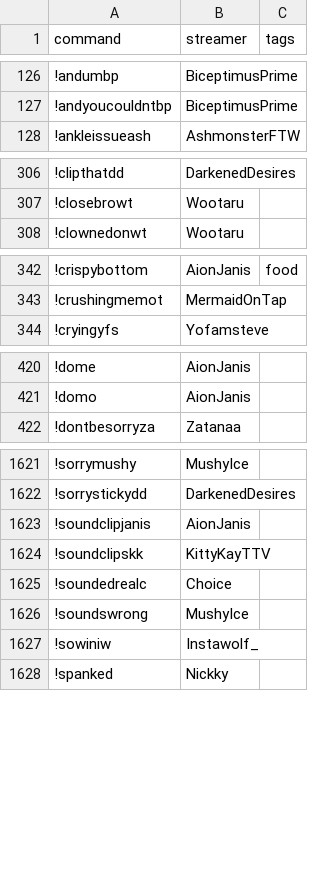
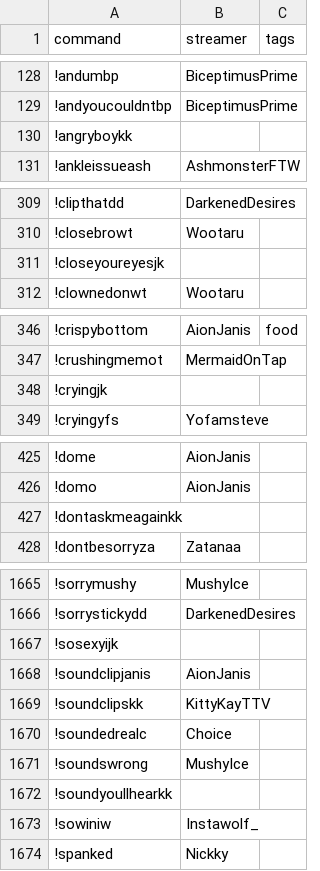
Before and after one commit to aionjanis/aionjanis.github.io, a CSV file: commands.csv, drawn as a sheet; only a part is shown, gaps mark what is left out; the diff covers the shown part only.

```diff
--- a/commands.csv
+++ b/commands.csv
@@ -127,2 +129,3 @@ command,streamer,tags
 !andyoucouldntbp,BiceptimusPrime,
+!angryboykk,,
 !ankleissueash,AshmonsterFTW,
@@ -307,2 +310,3 @@ command,streamer,tags
 !closebrowt,Wootaru,
+!closeyoureyesjk,,
 !clownedonwt,Wootaru,
@@ -343,2 +347,3 @@ command,streamer,tags
 !crushingmemot,MermaidOnTap,
+!cryingjk,,
 !cryingyfs,Yofamsteve,
@@ -421,2 +426,3 @@ command,streamer,tags
 !domo,AionJanis,
+!dontaskmeagainkk,,
 !dontbesorryza,Zatanaa,
@@ -1622,2 +1666,3 @@ command,streamer,tags
 !sorrystickydd,DarkenedDesires,
+!sosexyijk,,
 !soundclipjanis,AionJanis,
@@ -1626,2 +1671,3 @@ command,streamer,tags
 !soundswrong,MushyIce,
+!soundyoullhearkk,,
 !sowiniw,Instawolf_,
```
Also changed, not shown: 53 added rows elsewhere in this file.
